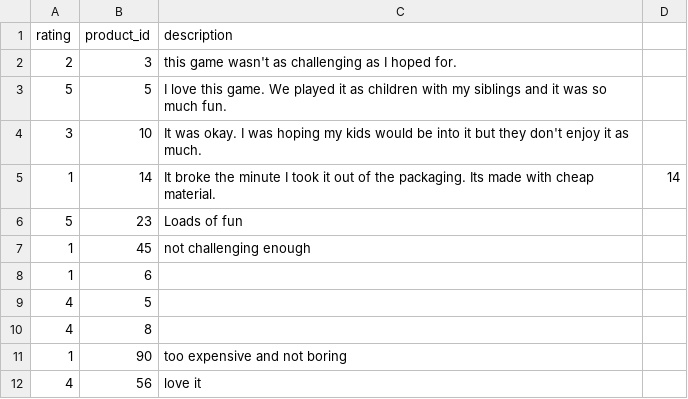
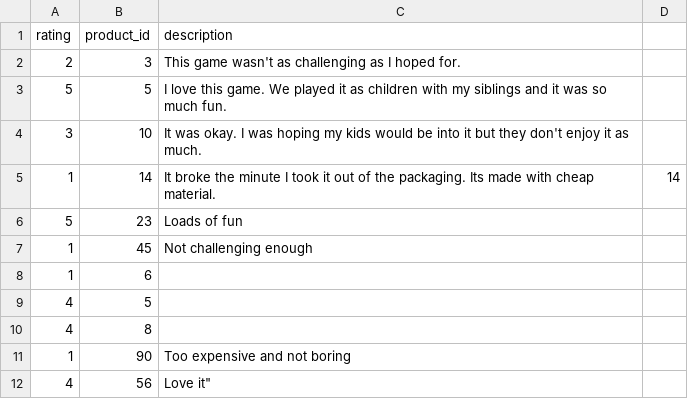
Before and after one commit to madaleines/betsy, a CSV file: db/seed_data/reviews.csv, drawn as a sheet; the diff names each change by its address in the sheet, - before the commit and + after, or states it on an @@ line.

```diff
--- a/db/seed_data/reviews.csv
+++ b/db/seed_data/reviews.csv
-C2 (description): this game wasn't…
+C2 (description): This game wasn't…
-C7 (description): not challenging enough
+C7 (description): Not challenging enough
-C11 (description): too expensive and not boring
+C11 (description): Too expensive and not boring
-C12 (description): love it
+C12 (description): Love it"
```
Also changed, not shown: db/seed_data/products.csv, 11 other files.
